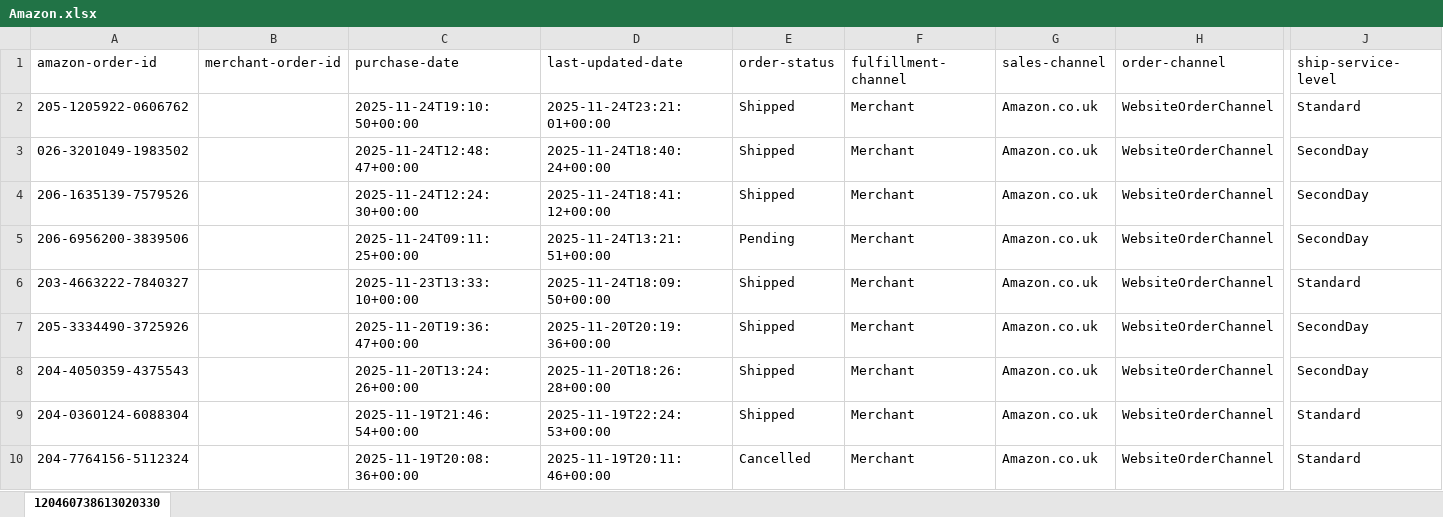
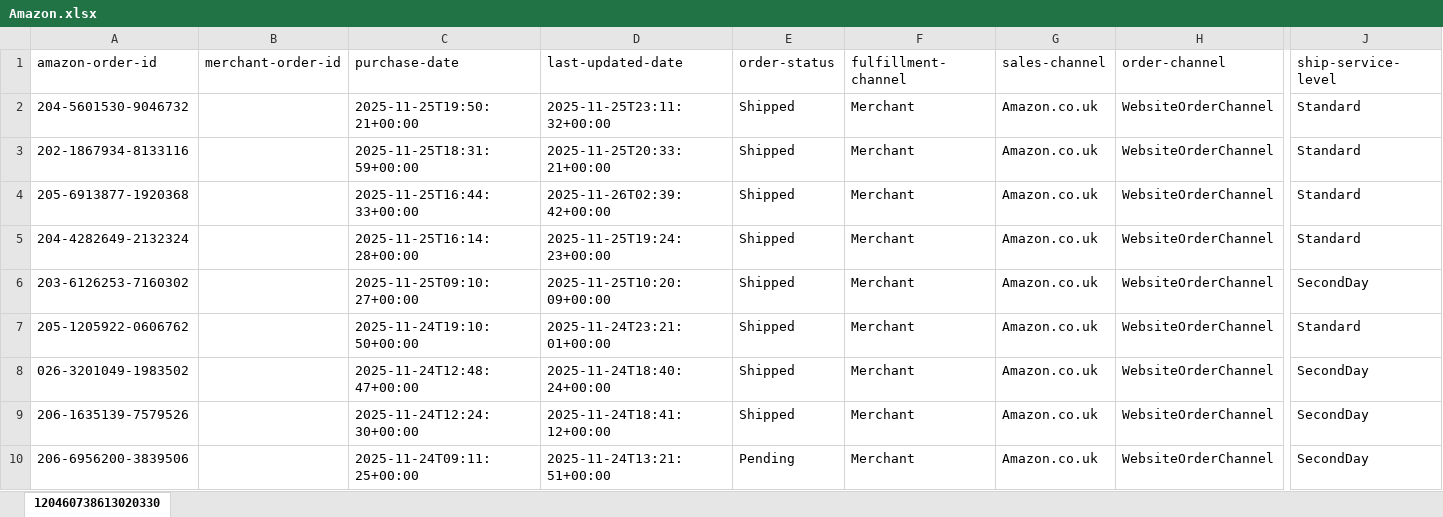
Before and after one commit to NIBH014B/BuckchiDailyReport, an Excel workbook: Raw Sales Data/Amazon.xlsx, sheet 120460738613020330, drawn as a sheet; only a part is shown, gaps mark what is left out; the shorter side is filled out with more unchanged rows; values as stored, in another font and other column widths than the file's, no borders; rows hold the shown columns only; the diff names each change by its address in the sheet, - before the commit and + after, or states it on an @@ line.

```diff
--- a/Raw Sales Data/Amazon.xlsx (sheet 120460738613020330)
+++ b/Raw Sales Data/Amazon.xlsx (sheet 120460738613020330)
+row 2: 204-5601530-9046732 |  | 2025-11-25T19:50:21+00:00 | 2025-11-25T23:11:32+00:00 | Shipped | Merchant | Amazon.co.uk | WebsiteOrderChannel | Standard
+row 3: 202-1867934-8133116 |  | 2025-11-25T18:31:59+00:00 | 2025-11-25T20:33:21+00:00 | Shipped | Merchant | Amazon.co.uk | WebsiteOrderChannel | Standard
+row 4: 205-6913877-1920368 |  | 2025-11-25T16:44:33+00:00 | 2025-11-26T02:39:42+00:00 | Shipped | Merchant | Amazon.co.uk | WebsiteOrderChannel | Standard
+row 5: 204-4282649-2132324 |  | 2025-11-25T16:14:28+00:00 | 2025-11-25T19:24:23+00:00 | Shipped | Merchant | Amazon.co.uk | WebsiteOrderChannel | Standard
+row 6: 203-6126253-7160302 |  | 2025-11-25T09:10:27+00:00 | 2025-11-25T10:20:09+00:00 | Shipped | Merchant | Amazon.co.uk | WebsiteOrderChannel | SecondDay
```
Also changed, not shown: Raw Sales Data/Buckchi.xlsx, Raw Sales Data/Vandey.xlsx.
